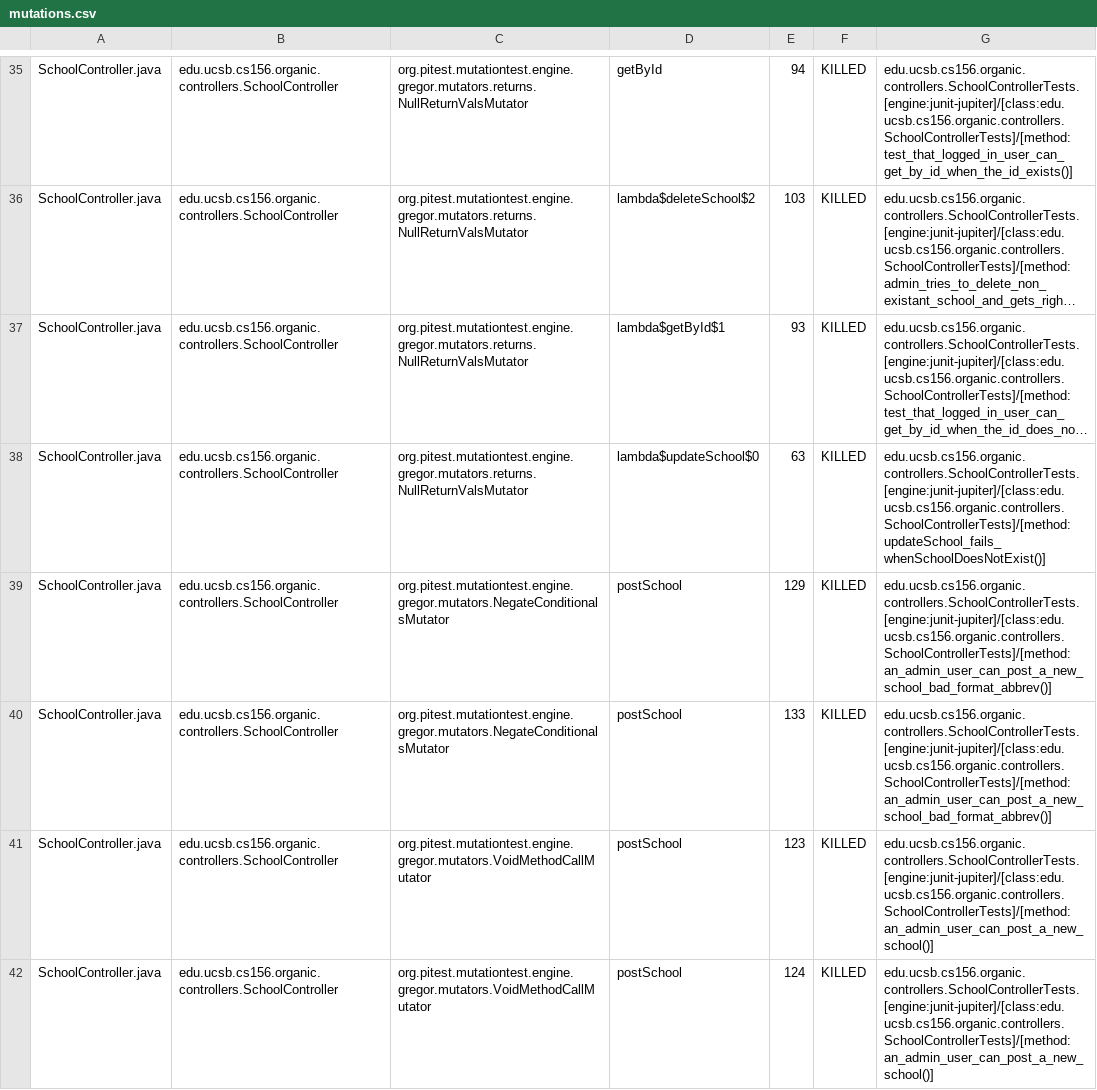
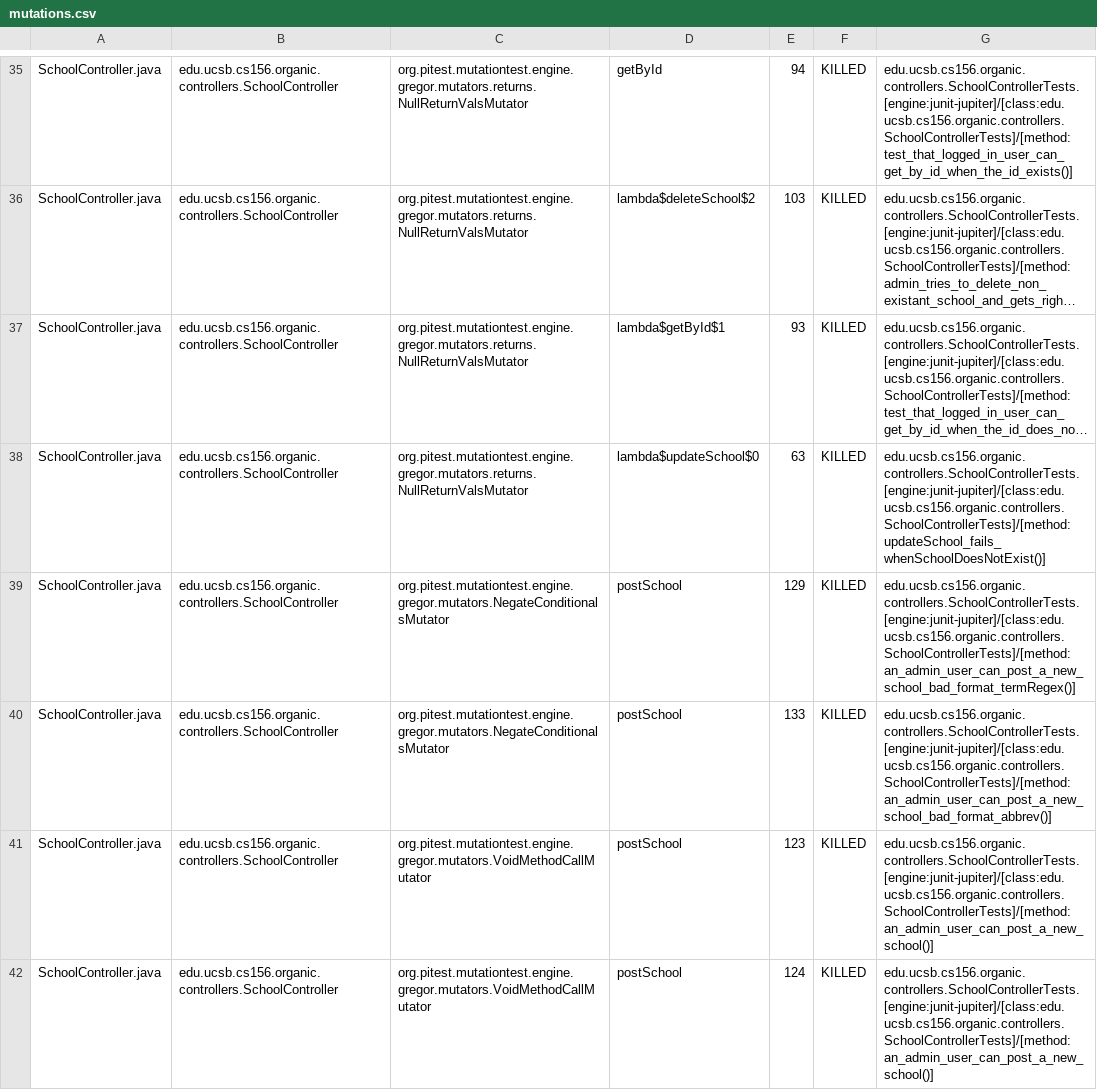
Before and after one commit to ucsb-cs156-s24/proj-organic-s24-5pm-1, a CSV file: prs/8/pitest/mutations.csv, drawn as a sheet; only a part is shown, gaps mark what is left out; long unchanged cells end in …; the diff covers the shown part only; the diff names each change by its address in the sheet, - before the commit and + after, or states it on an @@ line.

Commit message:
Deploying to gh-pages from @ ucsb-cs156-s24/proj-organic-s24-5pm-1@2378b1c48626b431e3e9bcd681117be4ae833266 🚀

```diff
--- a/prs/8/pitest/mutations.csv
+++ b/prs/8/pitest/mutations.csv
-G39: edu.ucsb.cs156.organic.controllers.SchoolControllerTests.[engine:junit-jupiter]/[class:edu.ucsb.cs156.organic.controllers.SchoolControllerTests]/[method:an_admin_user_can_post_a_new_school_bad_format_abbrev()]
+G39: edu.ucsb.cs156.organic.controllers.SchoolControllerTests.[engine:junit-jupiter]/[class:edu.ucsb.cs156.organic.controllers.SchoolControllerTests]/[method:an_admin_user_can_post_a_new_school_bad_format_termRegex()]
```
Also changed, not shown: 6 edited cells elsewhere in this file, 17 other files.
